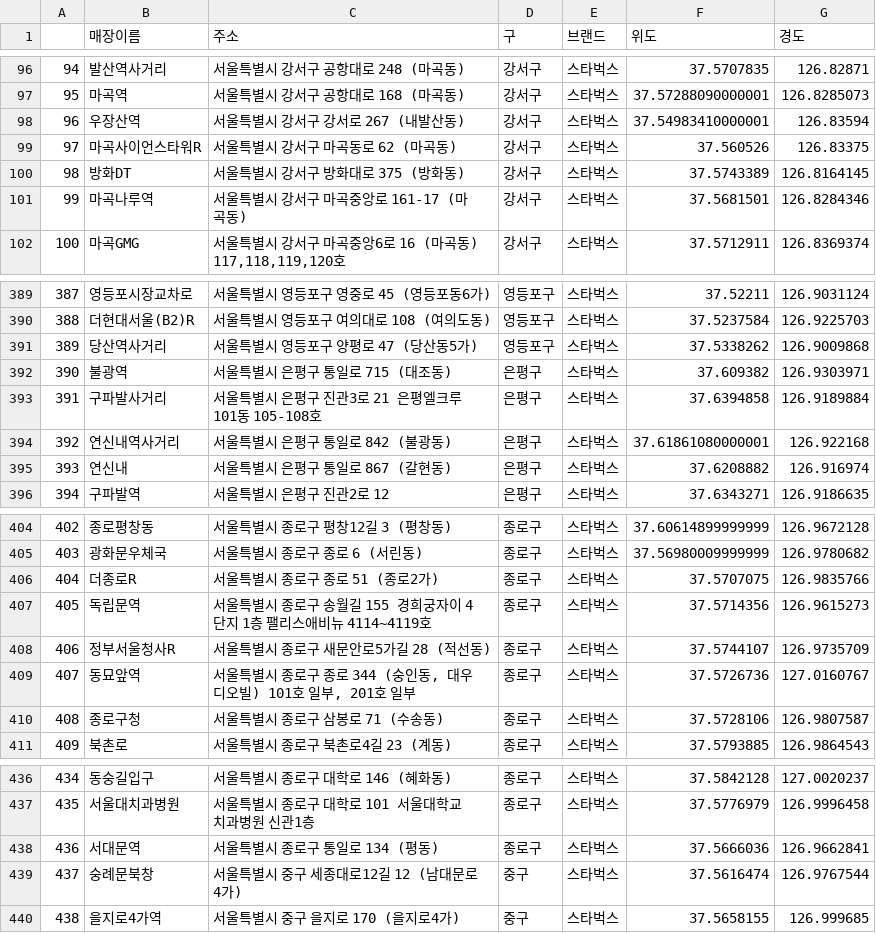
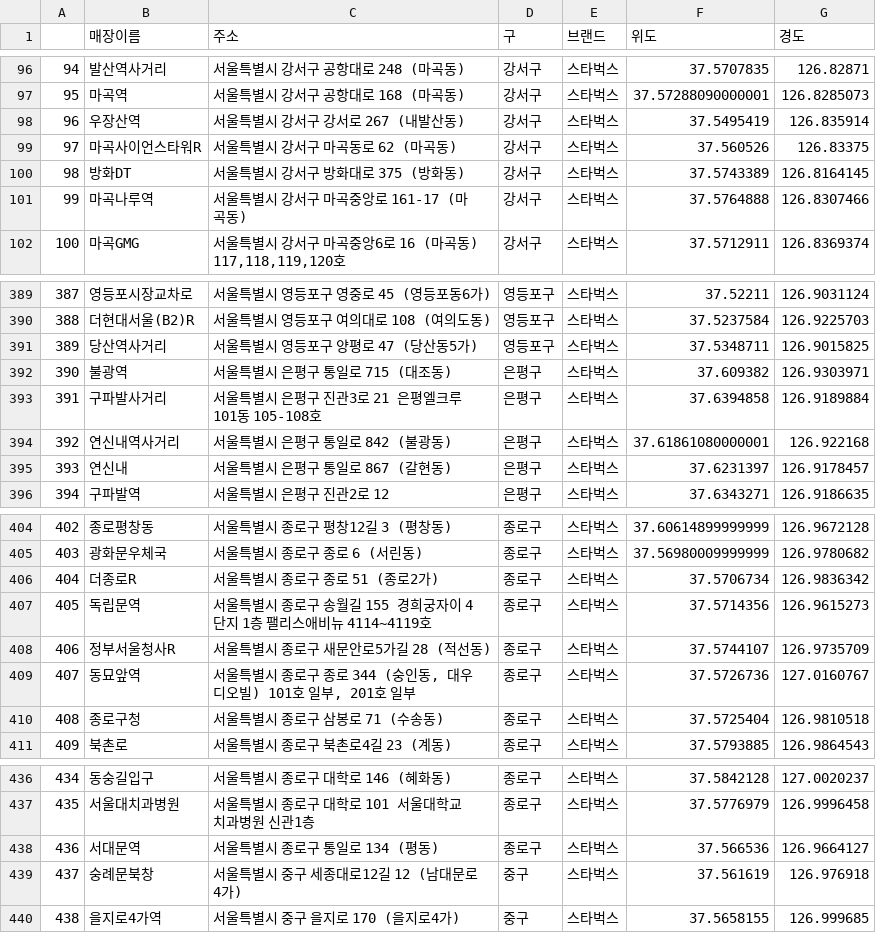
Before and after one commit to ykgoeswild/Data_Analysis_Projects, a CSV file: ediya_starbucks_coffee_maps.csv, drawn as a sheet; only a part is shown, gaps mark what is left out; the diff covers the shown part only; the diff names each change by its address in the sheet, - before the commit and + after, or states it on an @@ line.

```diff
--- a/ediya_starbucks_coffee_maps.csv
+++ b/ediya_starbucks_coffee_maps.csv
-F98 (위도): 37.54983410000001
+F98 (위도): 37.5495419
-G98 (경도): 126.83594
+G98 (경도): 126.835914
-F101 (위도): 37.5681501
+F101 (위도): 37.5764888
-G101 (경도): 126.8284346
+G101 (경도): 126.8307466
-F391 (위도): 37.5338262
+F391 (위도): 37.5348711
-G391 (경도): 126.9009868
+G391 (경도): 126.9015825
-F395 (위도): 37.6208882
+F395 (위도): 37.6231397
-G395 (경도): 126.916974
+G395 (경도): 126.9178457
-F406 (위도): 37.5707075
+F406 (위도): 37.5706734
-G406 (경도): 126.9835766
+G406 (경도): 126.9836342
-F410 (위도): 37.5728106
+F410 (위도): 37.5725404
-G410 (경도): 126.9807587
+G410 (경도): 126.9810518
-F438 (위도): 37.5666036
+F438 (위도): 37.566536
-G438 (경도): 126.9662841
+G438 (경도): 126.9664127
-F439 (위도): 37.5616474
+F439 (위도): 37.561619
-G439 (경도): 126.9767544
+G439 (경도): 126.976918
```
Also changed, not shown: 1 removed row, 105 edited cells and row numbers in column A elsewhere in this file.
